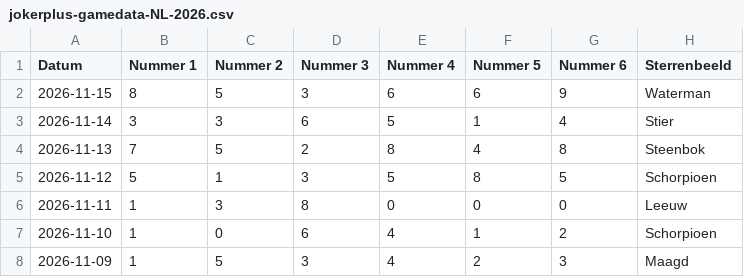
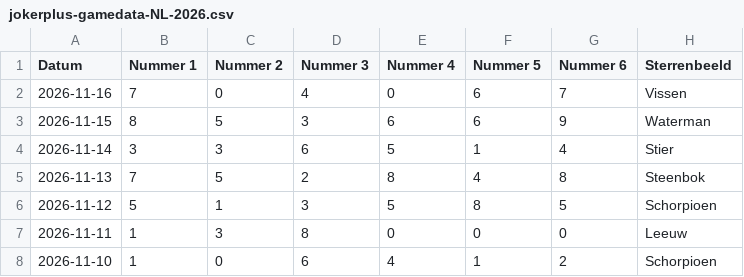
Before and after one commit to mcgunit/sequencePredictor, a CSV file: data/trainingData/jokerplus/jokerplus-gamedata-NL-2026.csv, drawn as a sheet; only a part is shown; the shorter side is filled out with more unchanged rows.

```diff
--- a/data/trainingData/jokerplus/jokerplus-gamedata-NL-2026.csv
+++ b/data/trainingData/jokerplus/jokerplus-gamedata-NL-2026.csv
@@ -1,2 +1,3 @@
 Datum;Nummer 1;Nummer 2;Nummer 3;Nummer 4;Nummer 5;Nummer 6;Sterrenbeeld
+2026-11-16;7;0;4;0;6;7;Vissen
 2026-11-15;8;5;3;6;6;9;Waterman
```
Also changed, not shown: data/trainingData/keno/keno-gamedata-NL-2026.csv, data/trainingData/pick3/pick3-gamedata-NL-2026.csv, 5 other files.
